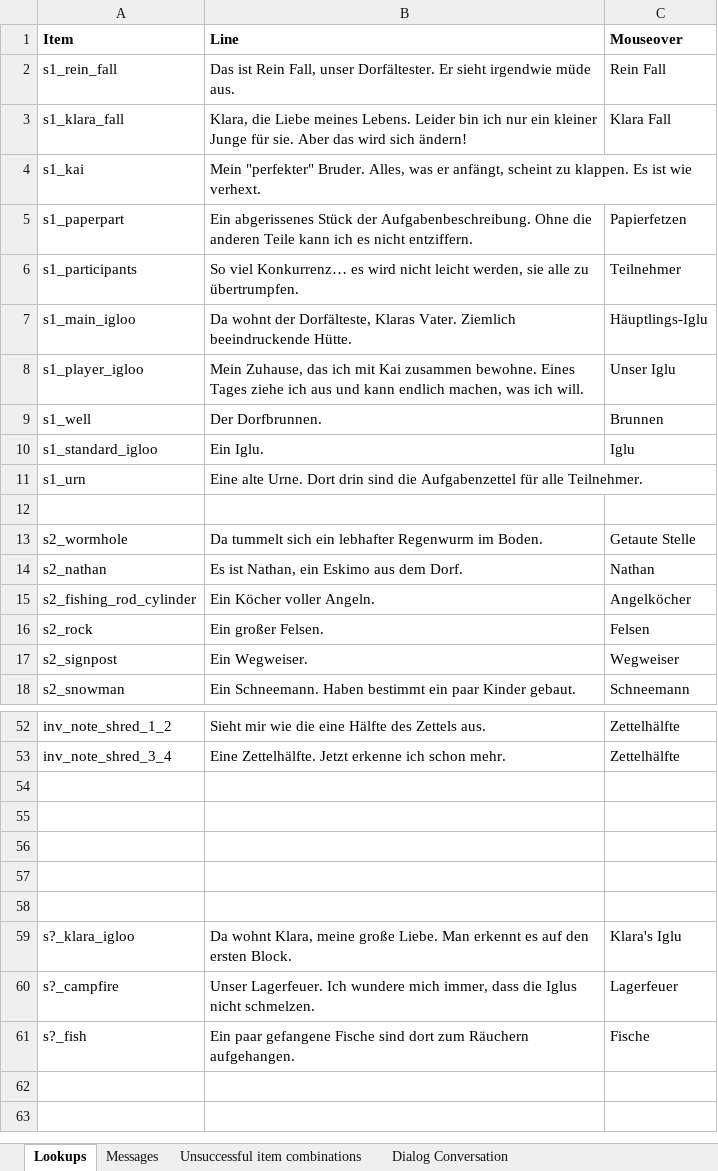
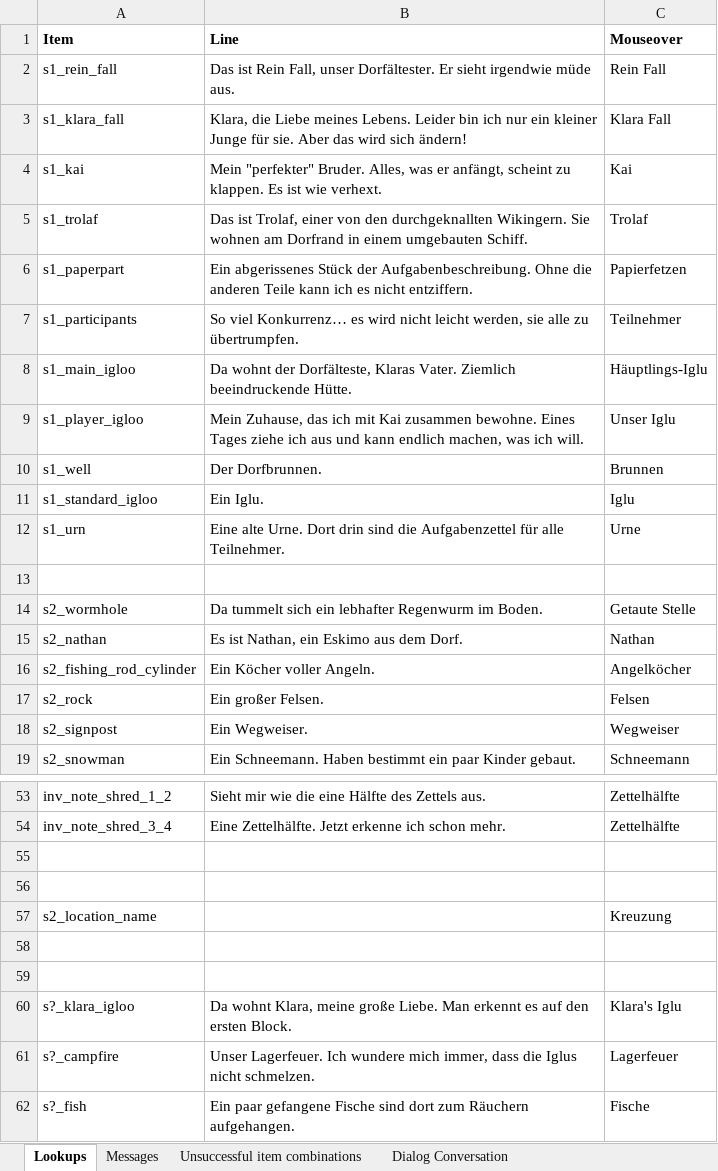
Before and after one commit to 00checker00/ProjectIce, an Excel workbook: android/assets/ProjectIce-Lines (Philipps Baustelle).xlsx, sheet Lookups, drawn as a sheet; only a part is shown, gaps mark what is left out; values as stored, in another font and other column widths than the file's, no borders; addresses are those after the commit; the diff names each change by its address in the sheet, - before the commit and + after, or states it on an @@ line.

```diff
--- a/android/assets/ProjectIce-Lines (Philipps Baustelle).xlsx (sheet Lookups)
+++ b/android/assets/ProjectIce-Lines (Philipps Baustelle).xlsx (sheet Lookups)
-C4 (Mouseover): (empty)
+C4 (Mouseover): Kai
+row 5: s1_trolaf | Das ist Trolaf, einer von den durchgeknallten Wikingern. Sie wohnen am Dorfrand in einem umgebauten Schiff. | Trolaf
-C12 (Mouseover): (empty)
+C12 (Mouseover): Urne
-row 57: (empty)
+row 57: s2_location_name |  | Kreuzung
```
Also changed, not shown: sheet Dialog Conversation, sheet Messages, 1 other file.
